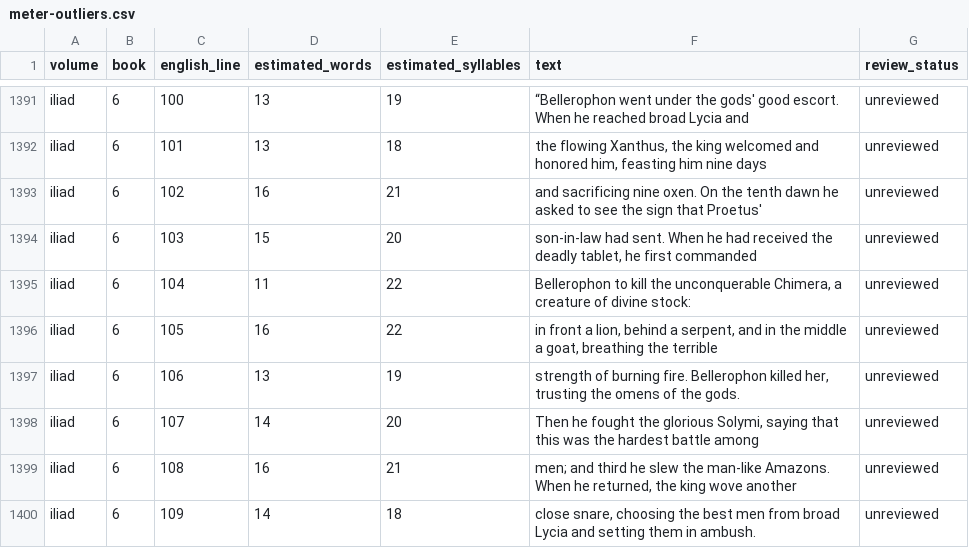
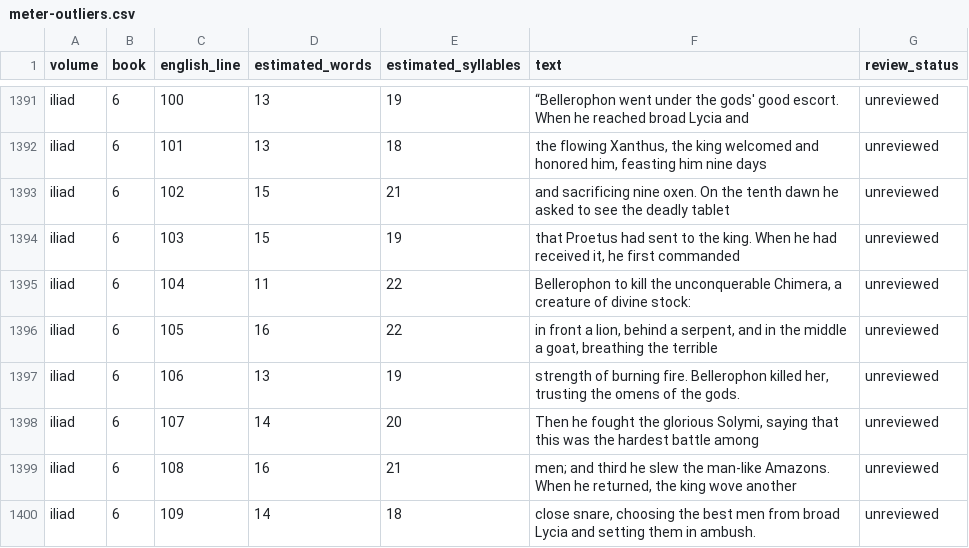
Before and after one commit to CastaliaInstitute/inq-homer-blake, a CSV file: text/meter-outliers.csv, drawn as a sheet; only a part is shown, gaps mark what is left out.

Commit message:
Correct Iliad Book 6 tablet agency

```diff
--- a/text/meter-outliers.csv
+++ b/text/meter-outliers.csv
@@ -1392,4 +1392,4 @@ iliad,6,100,13,19,“Bellerophon went under the gods' good escort. When he reach
 iliad,6,101,13,18,"the flowing Xanthus, the king welcomed and honored him, feasting him nine days",unreviewed
-iliad,6,102,16,21,and sacrificing nine oxen. On the tenth dawn he asked to see the sign that Proetus',unreviewed
-iliad,6,103,15,20,"son-in-law had sent. When he had received the deadly tablet, he first commanded",unreviewed
+iliad,6,102,15,21,and sacrificing nine oxen. On the tenth dawn he asked to see the deadly tablet,unreviewed
+iliad,6,103,15,19,"that Proetus had sent to the king. When he had received it, he first commanded",unreviewed
 iliad,6,104,11,22,"Bellerophon to kill the unconquerable Chimera, a creature of divine stock:",unreviewed
```
Also changed, not shown: 8 other files.
